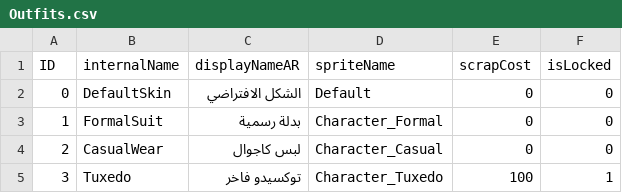
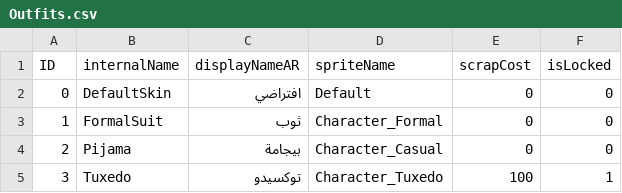
Before and after one commit to ObadaAbdullah04/Kashkha-Bot-3000, a CSV file: Assets/_Project/Data/Outfits.csv, drawn as a sheet.

```diff
--- a/Assets/_Project/Data/Outfits.csv
+++ b/Assets/_Project/Data/Outfits.csv
@@ -1,5 +1,5 @@
 ID,internalName,displayNameAR,spriteName,scrapCost,isLocked
-0,DefaultSkin,"الشكل الافتراضي","Default",0,0
-1,FormalSuit,"بدلة رسمية","Character_Formal",0,0
-2,CasualWear,"لبس كاجوال","Character_Casual",0,0
-3,Tuxedo,"توكسيدو فاخر","Character_Tuxedo",100,1
+0,DefaultSkin,افتراضي,Default,0,0
+1,FormalSuit,ثوب,Character_Formal,0,0
+2,Pijama,بيجامة,Character_Casual,0,0
+3,Tuxedo,توكسيدو,Character_Tuxedo,100,1
```
Also changed, not shown: Assets/_Project/Data/Interactions.csv, 37 other files.
